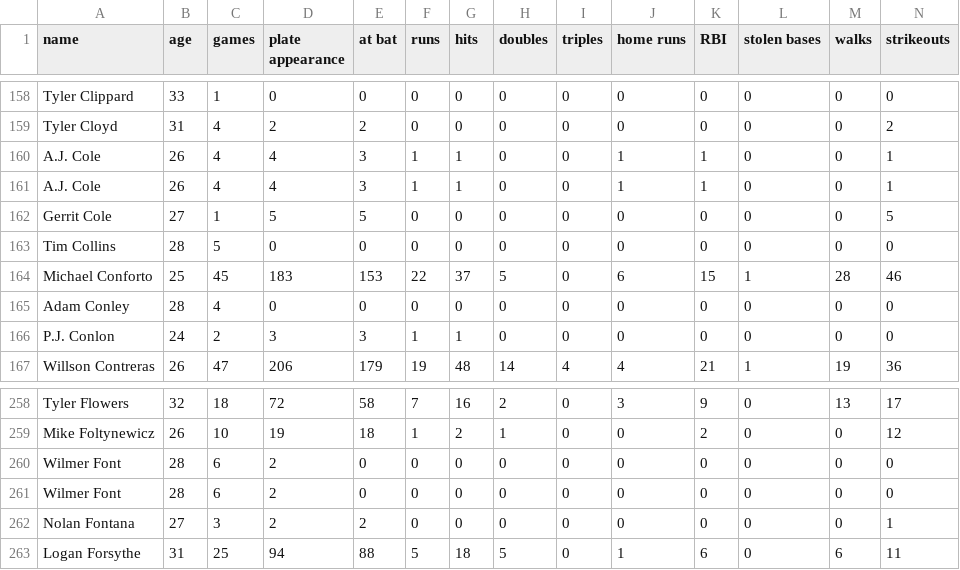
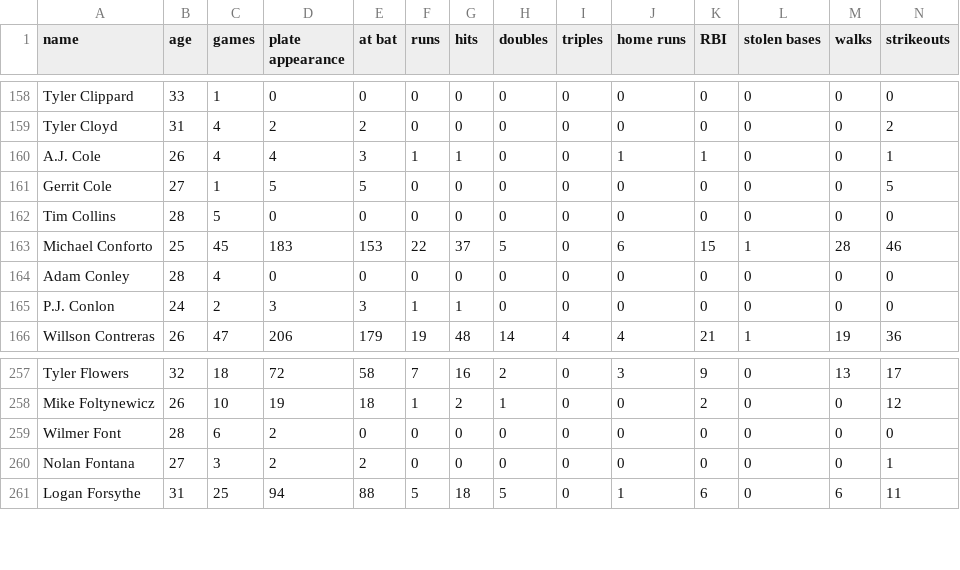
Before and after one commit to EGoms/baseball, a CSV file: batting.csv, drawn as a sheet; only a part is shown, gaps mark what is left out; rows hold the shown columns only; the diff names each change by its address in the sheet, - before the commit and + after, or states it on an @@ line.

```diff
--- a/batting.csv
+++ b/batting.csv
-row 161: A.J. Cole | 26 | 4 | 4 | 3 | 1 | 1 | 0 | 0 | 1 | 1 | 0 | 0 | 1
-row 260: Wilmer Font | 28 | 6 | 2 | 0 | 0 | 0 | 0 | 0 | 0 | 0 | 0 | 0 | 0
```
Also changed, not shown: 1 other file.
